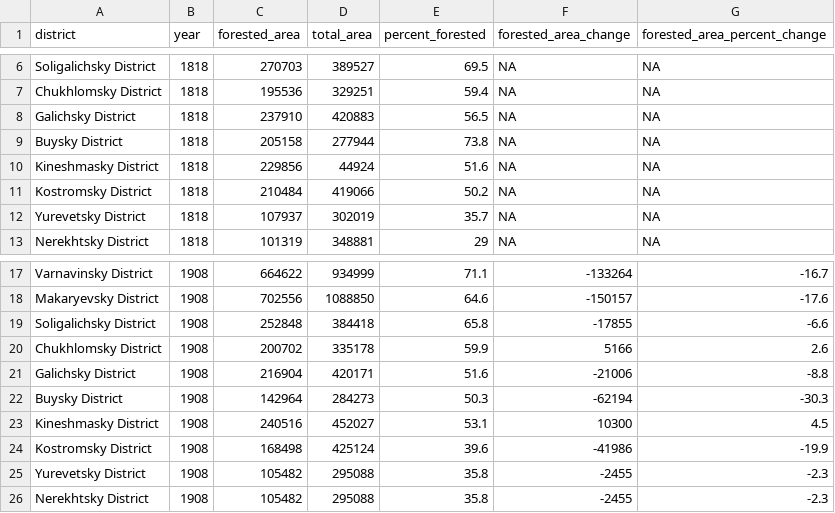
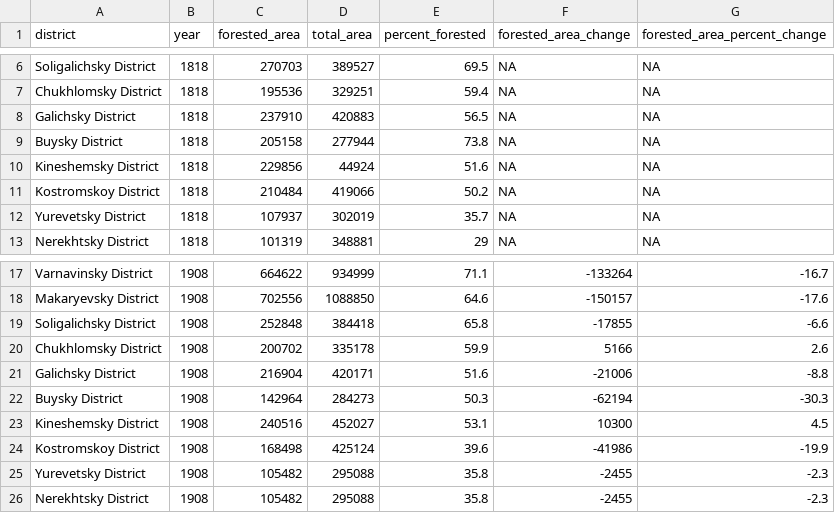
Before and after one commit to MirandaLupion/Kostroma_Tree_Vis, a CSV file: area_change_1818_1908.csv, drawn as a sheet; only a part is shown, gaps mark what is left out.

```diff
--- a/area_change_1818_1908.csv
+++ b/area_change_1818_1908.csv
@@ -9,4 +9,4 @@ Galichsky District,1818,237910,420883,56.5,NA,NA
 Buysky District,1818,205158,277944,73.8,NA,NA
-Kineshmasky District,1818,229856,44924,51.6,NA,NA
-Kostromsky District,1818,210484,419066,50.2,NA,NA
+Kineshemsky District,1818,229856,44924,51.6,NA,NA
+Kostromskoy District,1818,210484,419066,50.2,NA,NA
 Yurevetsky District,1818,107937,302019,35.7,NA,NA
@@ -22,4 +22,4 @@ Galichsky District,1908,216904,420171,51.6,-21006,-8.8
 Buysky District,1908,142964,284273,50.3,-62194,-30.3
-Kineshmasky District,1908,240516,452027,53.1,10300,4.5
-Kostromsky District,1908,168498,425124,39.6,-41986,-19.9
+Kineshemsky District,1908,240516,452027,53.1,10300,4.5
+Kostromskoy District,1908,168498,425124,39.6,-41986,-19.9
 Yurevetsky District,1908,105482,295088,35.8,-2455,-2.3
```
Also changed, not shown: area_by_district_1908.csv, species.csv, 2 other files.
